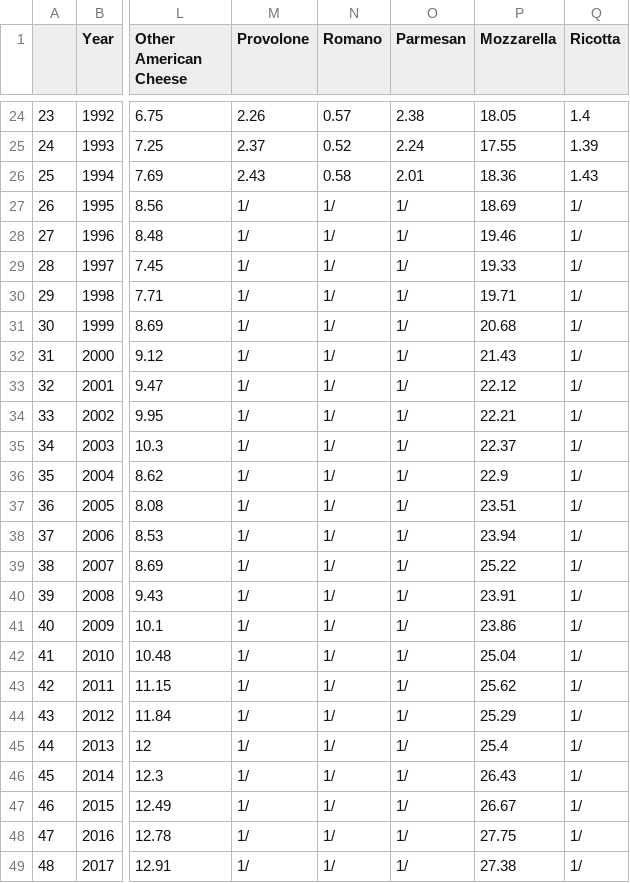
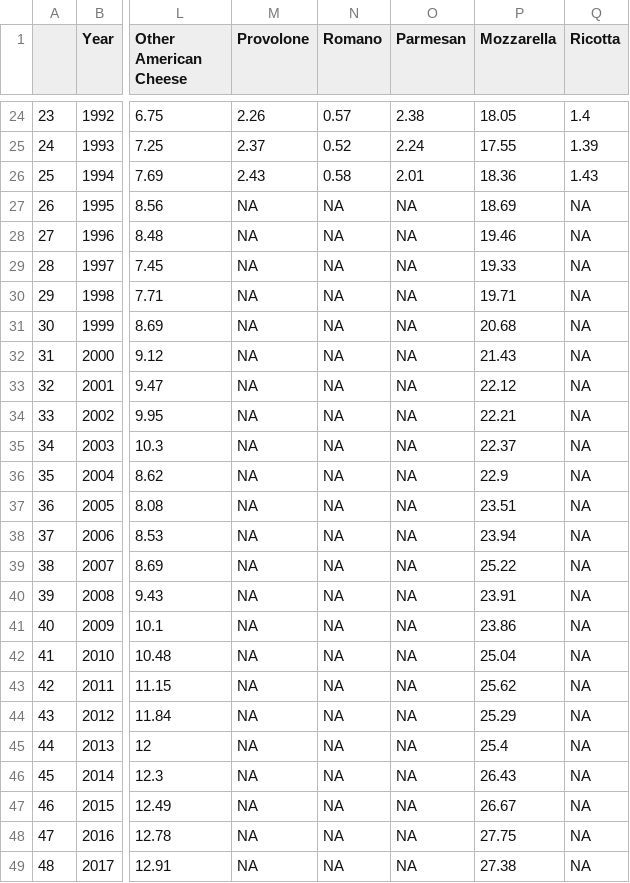
Before and after one commit to cpaynerogers/edav-final, a CSV file: resources/processed_data/dairy.csv, drawn as a sheet; only a part is shown, gaps mark what is left out; the diff names each change by its address in the sheet, - before the commit and + after, or states it on an @@ line.

Commit message:
final updates to missing data section

```diff
--- a/resources/processed_data/dairy.csv
+++ b/resources/processed_data/dairy.csv
-M27:M49 (Provolone): 1/
+M27:M49 (Provolone): NA
-N27:N49 (Romano): 1/
+N27:N49 (Romano): NA
-O27:O49 (Parmesan): 1/
+O27:O49 (Parmesan): NA
-Q27:Q49 (Ricotta): 1/
+Q27:Q49 (Ricotta): NA
```
Also changed, not shown: resources/processed_data/fats.csv, 58 other files.
